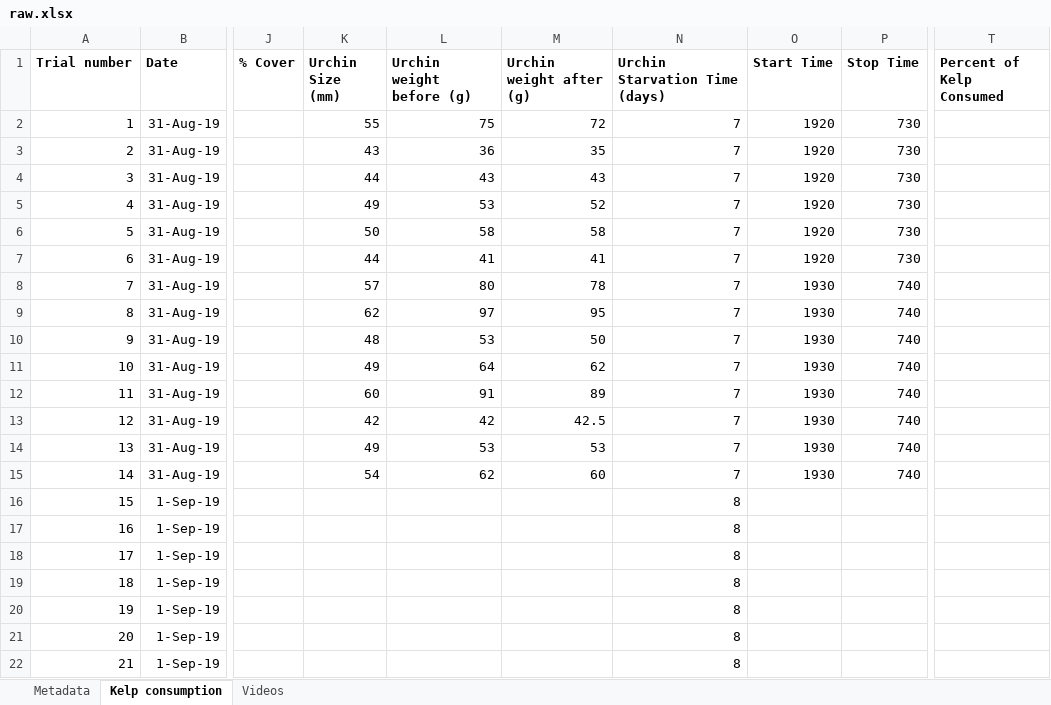
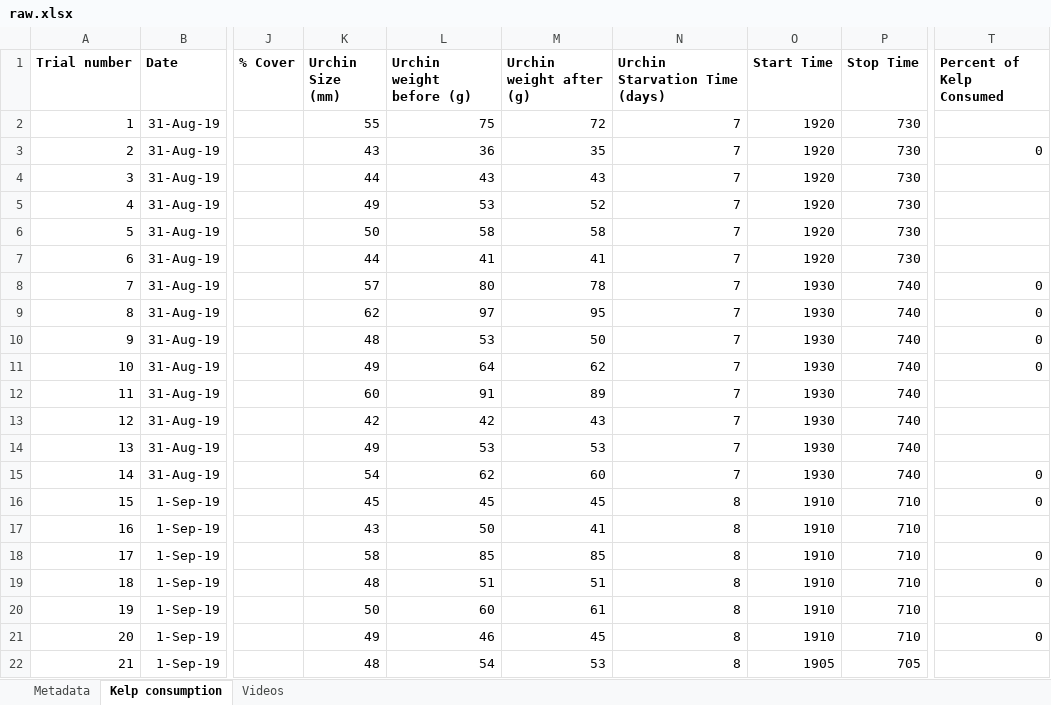
Before and after one commit to ameliaritger/Ritger-2019-Corynactis-urchin-deterrence, an Excel workbook: data/raw.xlsx, sheet Kelp consumption, drawn as a sheet; only a part is shown, gaps mark what is left out; values as stored, in another font and other column widths than the file's, no borders; the diff covers the shown part only; the diff names each change by its address in the sheet, - before the commit and + after, or states it on an @@ line.

Commit message:
Sept 2 afternoon update

```diff
--- a/data/raw.xlsx (sheet Kelp consumption)
+++ b/data/raw.xlsx (sheet Kelp consumption)
-T3 (Percent of Kelp Consumed): (empty)
+T3 (Percent of Kelp Consumed): 0
-T8:T11 (Percent of Kelp Consumed): (empty)
+T8:T11 (Percent of Kelp Consumed): 0
-M13 (Urchin weight after (g)): 42.5
+M13 (Urchin weight after (g)): 43
-T15:T16 (Percent of Kelp Consumed): (empty)
+T15:T16 (Percent of Kelp Consumed): 0
-K16 (Urchin Size (mm)): (empty)
+K16 (Urchin Size (mm)): 45
-L16 (Urchin weight before (g)): (empty)
+L16 (Urchin weight before (g)): 45
-M16 (Urchin weight after (g)): (empty)
+M16 (Urchin weight after (g)): 45
-O16:O21 (Start Time): (empty)
+O16:O21 (Start Time): 1910
-P16:P21 (Stop Time): (empty)
+P16:P21 (Stop Time): 710
-K17 (Urchin Size (mm)): (empty)
+K17 (Urchin Size (mm)): 43
-L17 (Urchin weight before (g)): (empty)
+L17 (Urchin weight before (g)): 50
-M17 (Urchin weight after (g)): (empty)
+M17 (Urchin weight after (g)): 41
-K18 (Urchin Size (mm)): (empty)
+K18 (Urchin Size (mm)): 58
-L18 (Urchin weight before (g)): (empty)
+L18 (Urchin weight before (g)): 85
-M18 (Urchin weight after (g)): (empty)
+M18 (Urchin weight after (g)): 85
-T18:T19 (Percent of Kelp Consumed): (empty)
+T18:T19 (Percent of Kelp Consumed): 0
-K19 (Urchin Size (mm)): (empty)
+K19 (Urchin Size (mm)): 48
-L19 (Urchin weight before (g)): (empty)
+L19 (Urchin weight before (g)): 51
-M19 (Urchin weight after (g)): (empty)
+M19 (Urchin weight after (g)): 51
-K20 (Urchin Size (mm)): (empty)
+K20 (Urchin Size (mm)): 50
-L20 (Urchin weight before (g)): (empty)
+L20 (Urchin weight before (g)): 60
-M20 (Urchin weight after (g)): (empty)
+M20 (Urchin weight after (g)): 61
-K21 (Urchin Size (mm)): (empty)
+K21 (Urchin Size (mm)): 49
-L21 (Urchin weight before (g)): (empty)
+L21 (Urchin weight before (g)): 46
-M21 (Urchin weight after (g)): (empty)
+M21 (Urchin weight after (g)): 45
-T21 (Percent of Kelp Consumed): (empty)
+T21 (Percent of Kelp Consumed): 0
-K22 (Urchin Size (mm)): (empty)
+K22 (Urchin Size (mm)): 48
-L22 (Urchin weight before (g)): (empty)
+L22 (Urchin weight before (g)): 54
-M22 (Urchin weight after (g)): (empty)
+M22 (Urchin weight after (g)): 53
-O22 (Start Time): (empty)
+O22 (Start Time): 1905
-P22 (Stop Time): (empty)
+P22 (Stop Time): 705
```
Also changed, not shown: 41 edited cells elsewhere in this sheet, sheet Videos.
